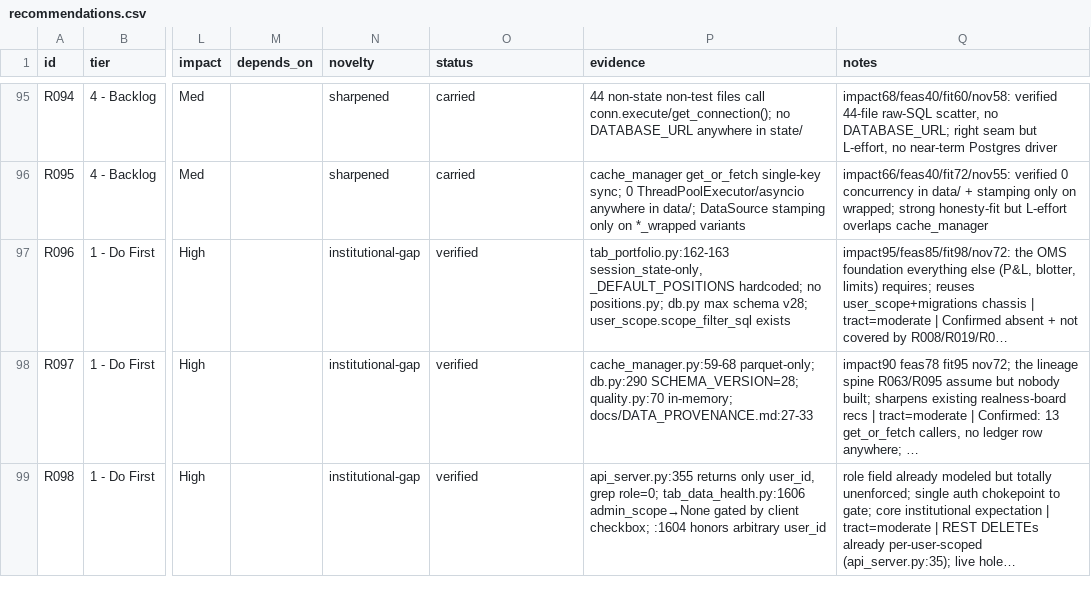
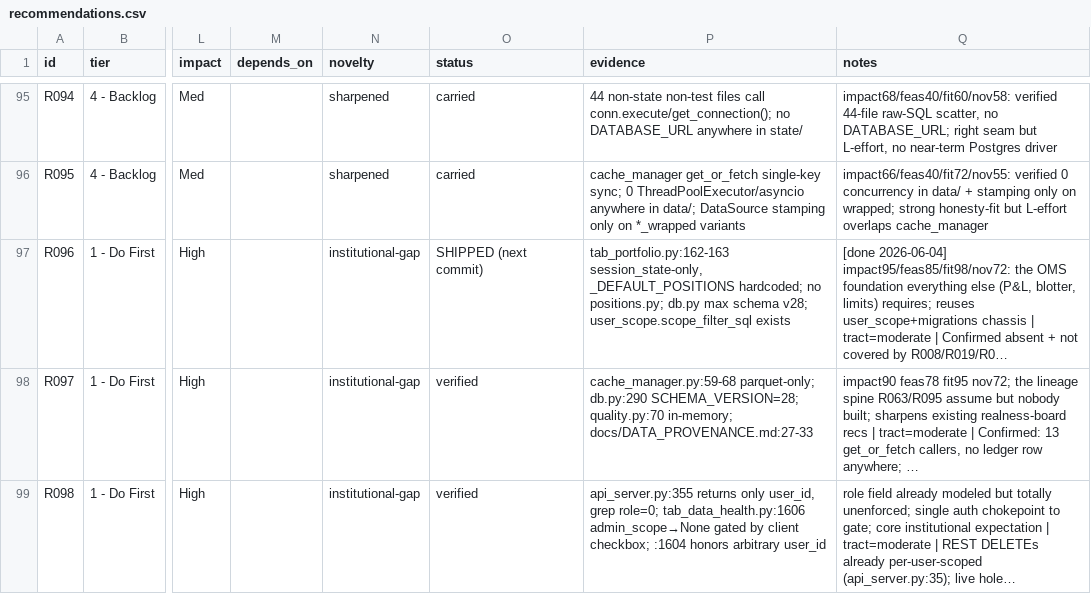
Before and after one commit to asmortara-blip/ship-tracker, a CSV file: recommendations.csv, drawn as a sheet; only a part is shown, gaps mark what is left out; the diff names each change by its address in the sheet, - before the commit and + after, or states it on an @@ line.

```diff
--- a/recommendations.csv
+++ b/recommendations.csv
-O97 (status): verified
+O97 (status): SHIPPED (next commit)
-Q97 (notes): impact95/feas85/fit98/nov72: the…
+Q97 (notes): [done 2026-06-04] impact95/feas85/fit98/nov72: the…
```
Also changed, not shown: 5 other files.
